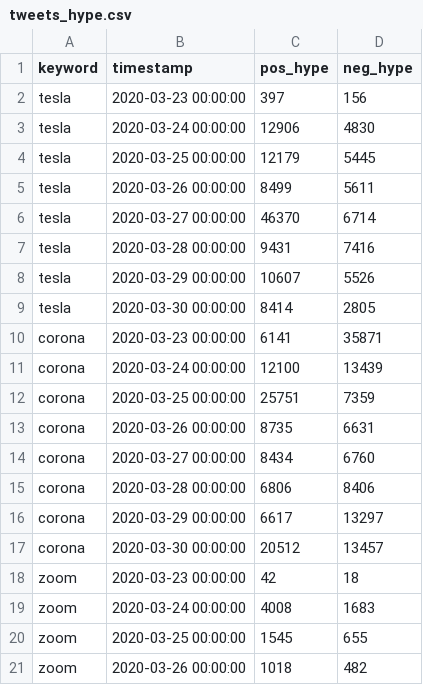
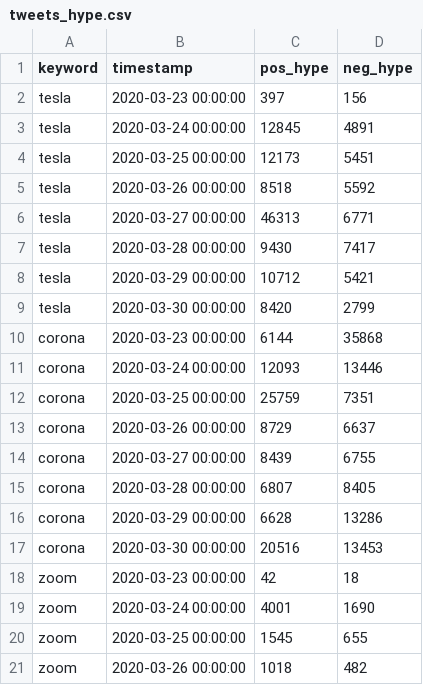
Before and after one commit to hypefyn/hypefyn, a CSV file: data/tweets_hype.csv, drawn as a sheet; only a part is shown; the diff covers the shown part only.

Commit message:
new hype

```diff
--- a/data/tweets_hype.csv
+++ b/data/tweets_hype.csv
@@ -2,19 +2,19 @@ keyword,timestamp,pos_hype,neg_hype
 tesla,2020-03-23 00:00:00,397,156
-tesla,2020-03-24 00:00:00,12906,4830
-tesla,2020-03-25 00:00:00,12179,5445
-tesla,2020-03-26 00:00:00,8499,5611
-tesla,2020-03-27 00:00:00,46370,6714
-tesla,2020-03-28 00:00:00,9431,7416
-tesla,2020-03-29 00:00:00,10607,5526
-tesla,2020-03-30 00:00:00,8414,2805
-corona,2020-03-23 00:00:00,6141,35871
-corona,2020-03-24 00:00:00,12100,13439
-corona,2020-03-25 00:00:00,25751,7359
-corona,2020-03-26 00:00:00,8735,6631
-corona,2020-03-27 00:00:00,8434,6760
-corona,2020-03-28 00:00:00,6806,8406
-corona,2020-03-29 00:00:00,6617,13297
-corona,2020-03-30 00:00:00,20512,13457
+tesla,2020-03-24 00:00:00,12845,4891
+tesla,2020-03-25 00:00:00,12173,5451
+tesla,2020-03-26 00:00:00,8518,5592
+tesla,2020-03-27 00:00:00,46313,6771
+tesla,2020-03-28 00:00:00,9430,7417
+tesla,2020-03-29 00:00:00,10712,5421
+tesla,2020-03-30 00:00:00,8420,2799
+corona,2020-03-23 00:00:00,6144,35868
+corona,2020-03-24 00:00:00,12093,13446
+corona,2020-03-25 00:00:00,25759,7351
+corona,2020-03-26 00:00:00,8729,6637
+corona,2020-03-27 00:00:00,8439,6755
+corona,2020-03-28 00:00:00,6807,8405
+corona,2020-03-29 00:00:00,6628,13286
+corona,2020-03-30 00:00:00,20516,13453
 zoom,2020-03-23 00:00:00,42,18
-zoom,2020-03-24 00:00:00,4008,1683
+zoom,2020-03-24 00:00:00,4001,1690
 zoom,2020-03-25 00:00:00,1545,655
```
Also changed, not shown: 4 edited cells elsewhere in this file.
